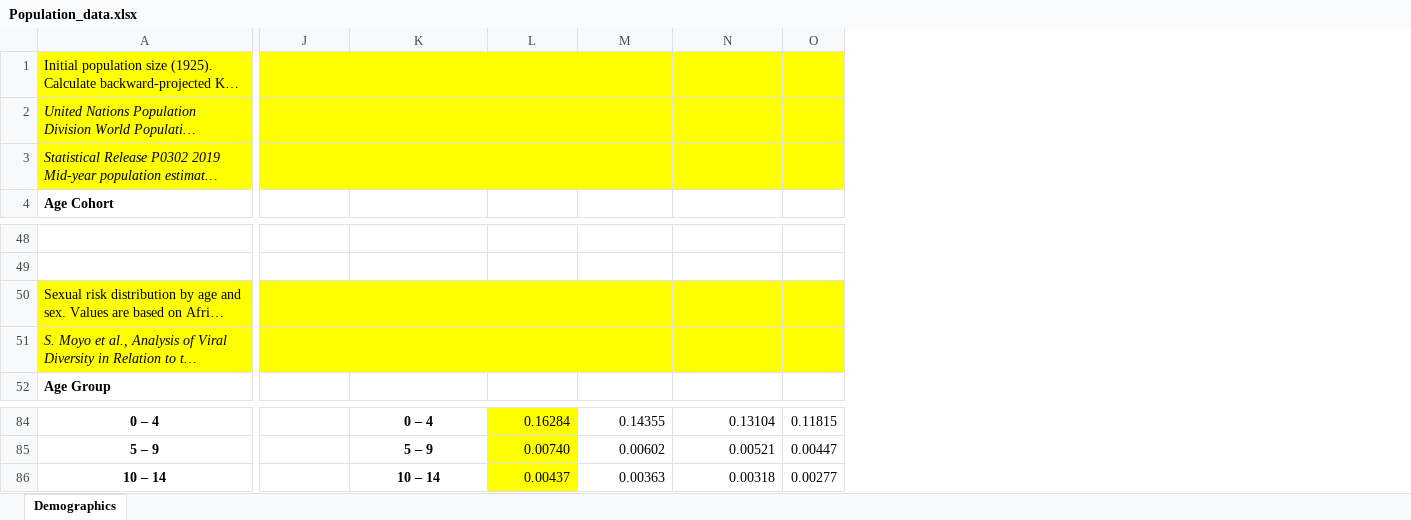
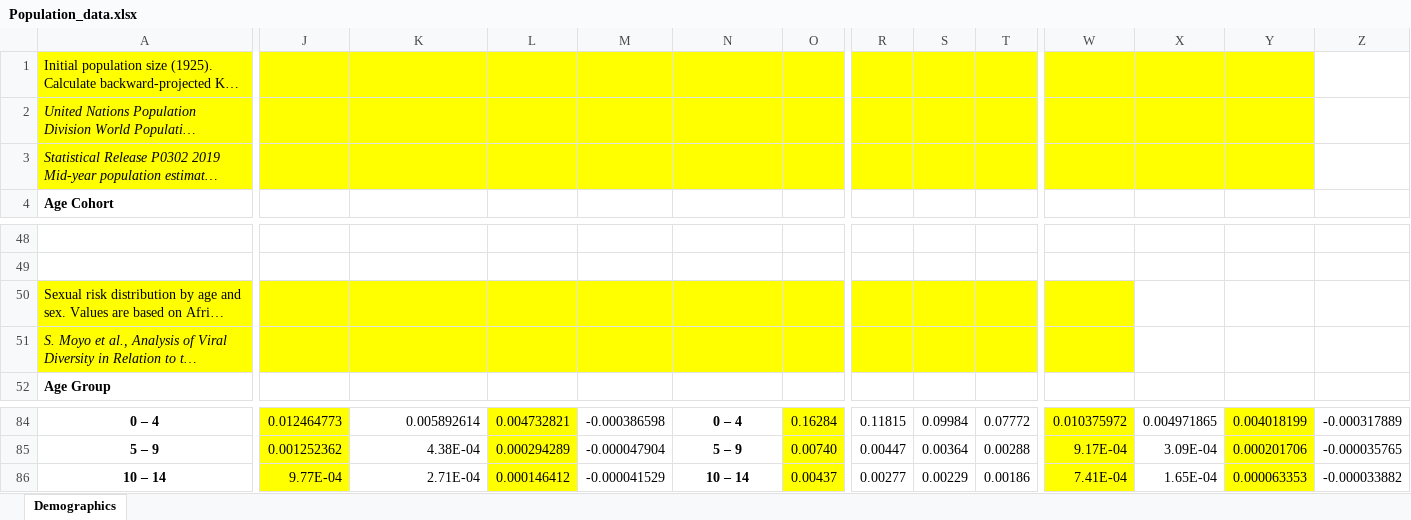
Before and after one commit to ICRC-Models/HHCoM, an Excel workbook: Config/Population_data.xlsx, sheet Demographics, drawn as a sheet; only a part is shown, gaps mark what is left out; long unchanged cells end in …; values as stored, in another font and other column widths than the file's, no borders; charts and pictures not drawn; the diff covers the shown part only; the diff names each change by its address in the sheet, - before the commit and + after, or states it on an @@ line.

```diff
--- a/Config/Population_data.xlsx (sheet Demographics)
+++ b/Config/Population_data.xlsx (sheet Demographics)
+column R, rows 84-86: 0.11815 | 0.00447 | 0.00277
+column S, rows 84-86: 0.09984 | 0.00364 | 0.00229
+column T, rows 84-86: 0.07772 | 0.00288 | 0.00186
+column W, rows 84-86: 0.010375972 | 9.17E-04 | 7.41E-04
+column X, rows 84-86: 0.004971865 | 3.09E-04 | 1.65E-04
+column Y, rows 84-86: 0.004018199 | 0.000201706 | 0.000063353
+column Z, rows 84-86: -0.000317889 | -0.000035765 | -0.000033882
-J84: (empty)
+J84: 0.012464773
-J84:J86 fill: none
+J84:J86 fill: #FFFF00
-K84: 0 – 4
+K84: 0.005892614
@@ K84:K86 bold: on → off, alignment: center → right @@
-L84: 0.16284
+L84: 0.004732821
-M84: 0.14355
+M84: -0.000386598
-N84: 0.13104
+N84: 0 – 4
@@ N84:N86 bold: off → on, alignment: right → center @@
-O84: 0.11815
+O84: 0.16284
-O84:O86 fill: none
+O84:O86 fill: #FFFF00
-J85: (empty)
+J85: 0.001252362
-K85: 5 – 9
+K85: 4.38E-04
-L85: 0.00740
+L85: 0.000294289
-M85: 0.00602
+M85: -0.000047904
-N85: 0.00521
+N85: 5 – 9
-O85: 0.00447
+O85: 0.00740
-J86: (empty)
+J86: 9.77E-04
-K86: 10 – 14
+K86: 2.71E-04
-L86: 0.00437
+L86: 0.000146412
-M86: 0.00363
+M86: -0.000041529
-N86: 0.00318
+N86: 10 – 14
-O86: 0.00277
+O86: 0.00437
```
Also changed, not shown: 1 removed column, 130 edited cells, cell formats and merged cells elsewhere in this sheet, formulas that keep their value, charts or pictures, 8 other files.
